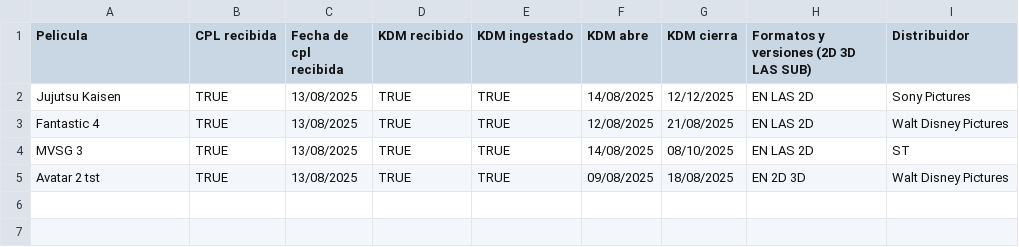
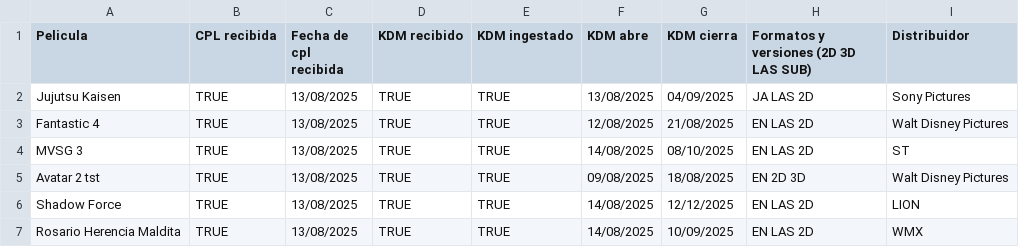
Before and after one commit to arturoservin/Control-de-KDM, a CSV file: kdm_8f3a2c9b.csv, drawn as a sheet.

Commit message:
Update kdm_8f3a2c9b.csv

```diff
--- a/kdm_8f3a2c9b.csv
+++ b/kdm_8f3a2c9b.csv
@@ -1,3 +1,3 @@
 Pelicula,CPL recibida,Fecha de cpl recibida,KDM recibido,KDM ingestado,KDM abre,KDM cierra,Formatos y versiones (2D 3D LAS SUB),Distribuidor
-Jujutsu Kaisen,TRUE,13/08/2025,TRUE,TRUE,14/08/2025,12/12/2025,EN LAS 2D,Sony Pictures
+Jujutsu Kaisen,TRUE,13/08/2025,TRUE,TRUE,13/08/2025,04/09/2025,JA LAS 2D,Sony Pictures
 Fantastic 4,TRUE,13/08/2025,TRUE,TRUE,12/08/2025,21/08/2025, EN LAS 2D,Walt Disney Pictures
@@ -5 +5,3 @@ MVSG 3,TRUE,13/08/2025,TRUE,TRUE,14/08/2025,08/10/2025,EN LAS 2D,ST
 Avatar 2 tst,TRUE,13/08/2025,TRUE,TRUE,09/08/2025,18/08/2025,EN 2D 3D,Walt Disney Pictures
+Shadow Force,TRUE,13/08/2025,TRUE,TRUE,14/08/2025,12/12/2025,EN LAS 2D,LION
+Rosario Herencia Maldita,TRUE,13/08/2025,TRUE,TRUE,14/08/2025,10/09/2025,EN LAS 2D,WMX
```
